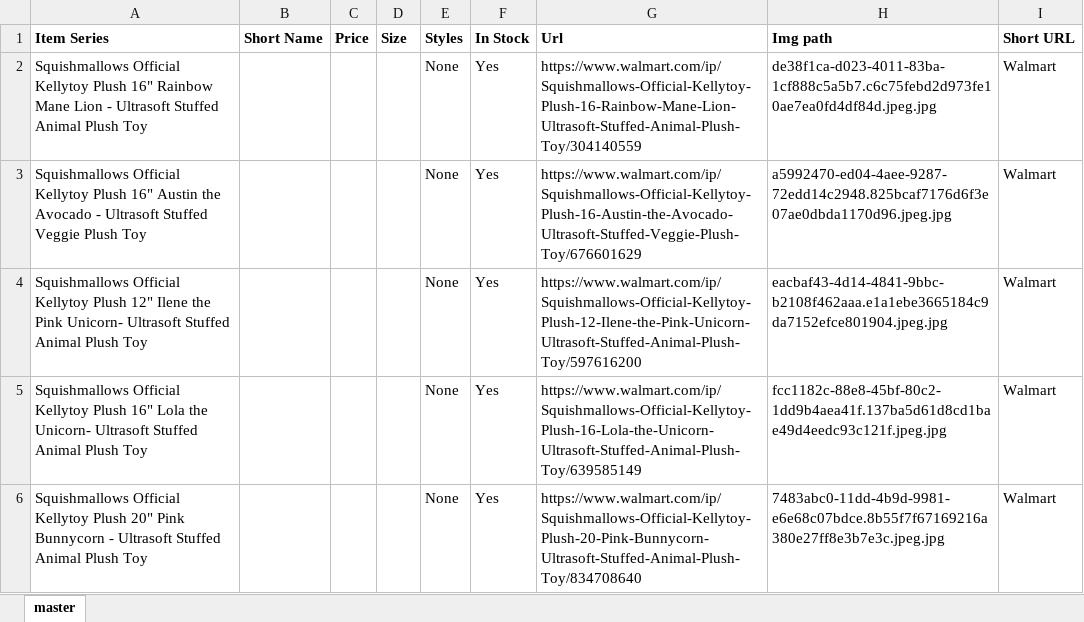
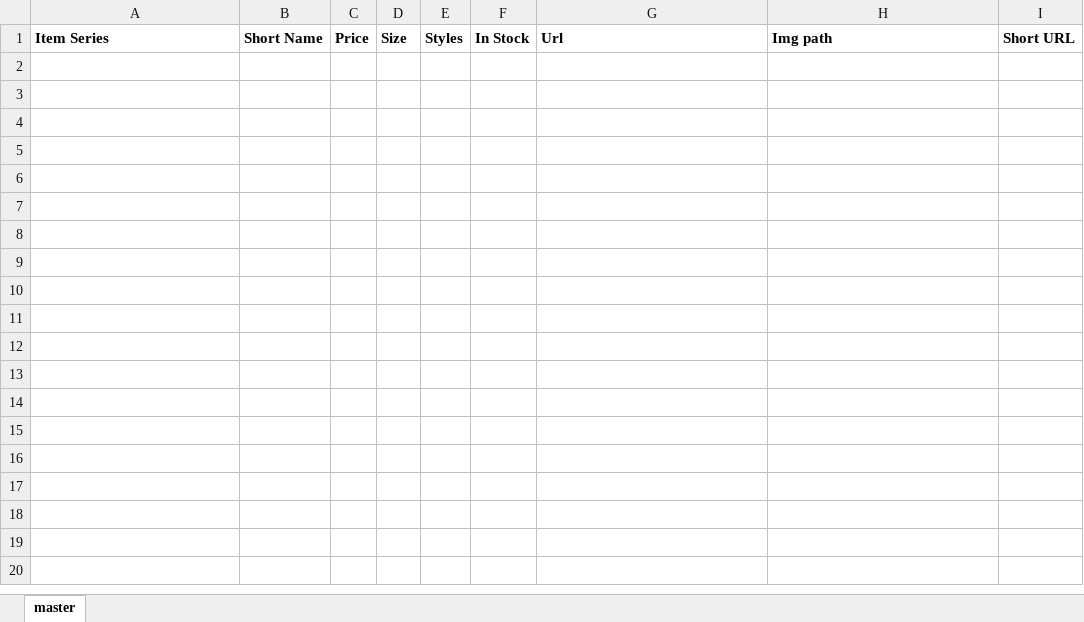
Before and after one commit to neoToad/sm_checker, an Excel workbook: items_data/walmart.xlsx, sheet master, drawn as a sheet; values as stored, in another font and other column widths than the file's, no borders; the diff names each change by its address in the sheet, - before the commit and + after, or states it on an @@ line.

```diff
--- a/items_data/walmart.xlsx (sheet master)
+++ b/items_data/walmart.xlsx (sheet master)
-row 2: Squishmallows Official Kellytoy Plush 16" Rainbow Mane Lion - Ultrasoft Stuffed Animal Plush Toy |  |  |  | None | Yes | https://www.walmart.com/ip/Squishmallows-Official-Kellytoy-Plush-16-Rainbow-Mane-Lion-Ultrasoft-Stuffed-Animal-Plush-Toy/304140559 | de38f1ca-d023-4011-83ba-1cf888c5a5b7.c6c75febd2d973fe10ae7ea0fd4df84d.jpeg.jpg | Walmart
-row 3: Squishmallows Official Kellytoy Plush 16" Austin the Avocado - Ultrasoft Stuffed Veggie Plush Toy |  |  |  | None | Yes | https://www.walmart.com/ip/Squishmallows-Official-Kellytoy-Plush-16-Austin-the-Avocado-Ultrasoft-Stuffed-Veggie-Plush-Toy/676601629 | a5992470-ed04-4aee-9287-72edd14c2948.825bcaf7176d6f3e07ae0dbda1170d96.jpeg.jpg | Walmart
-row 4: Squishmallows Official Kellytoy Plush 12" Ilene the Pink Unicorn- Ultrasoft Stuffed Animal Plush Toy |  |  |  | None | Yes | https://www.walmart.com/ip/Squishmallows-Official-Kellytoy-Plush-12-Ilene-the-Pink-Unicorn-Ultrasoft-Stuffed-Animal-Plush-Toy/597616200 | eacbaf43-4d14-4841-9bbc-b2108f462aaa.e1a1ebe3665184c9da7152efce801904.jpeg.jpg | Walmart
-row 5: Squishmallows Official Kellytoy Plush 16" Lola the Unicorn- Ultrasoft Stuffed Animal Plush Toy |  |  |  | None | Yes | https://www.walmart.com/ip/Squishmallows-Official-Kellytoy-Plush-16-Lola-the-Unicorn-Ultrasoft-Stuffed-Animal-Plush-Toy/639585149 | fcc1182c-88e8-45bf-80c2-1dd9b4aea41f.137ba5d61d8cd1bae49d4eedc93c121f.jpeg.jpg | Walmart
-row 6: Squishmallows Official Kellytoy Plush 20" Pink Bunnycorn - Ultrasoft Stuffed Animal Plush Toy |  |  |  | None | Yes | https://www.walmart.com/ip/Squishmallows-Official-Kellytoy-Plush-20-Pink-Bunnycorn-Ultrasoft-Stuffed-Animal-Plush-Toy/834708640 | 7483abc0-11dd-4b9d-9981-e6e68c07bdce.8b55f7f67169216a380e27ff8e3b7e3c.jpeg.jpg | Walmart
```
Also changed, not shown: items_data/claires.xlsx, items_data/fb_sm.xlsx, 6 other files.
